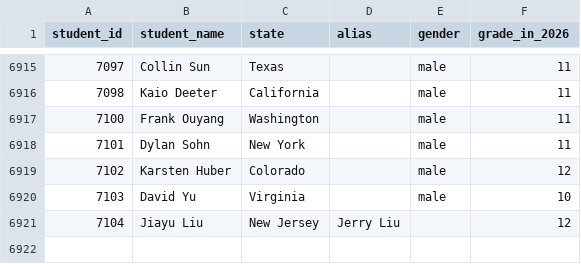
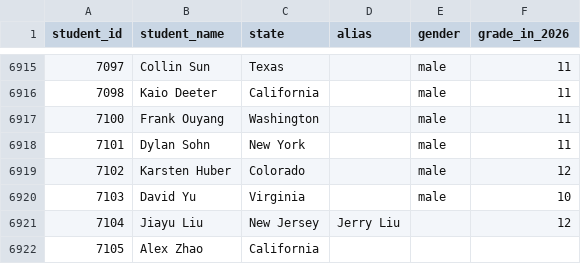
Before and after one commit to x-du/math-competition, a CSV file: database/students/students.csv, drawn as a sheet; only a part is shown, gaps mark what is left out.

Commit message:
Fixing Alex Zhao's results

```diff
--- a/database/students/students.csv
+++ b/database/students/students.csv
@@ -6921 +6921,2 @@ student_id,student_name,state,alias,gender,grade_in_2026
 7104,Jiayu Liu,New Jersey,Jerry Liu,,12
+7105,Alex Zhao,California,,,
```
Also changed, not shown: database/contests/bmt-algebra/year=2023/results.csv, database/contests/bmt-algebra/year=2024/results.csv, 6 other files.
